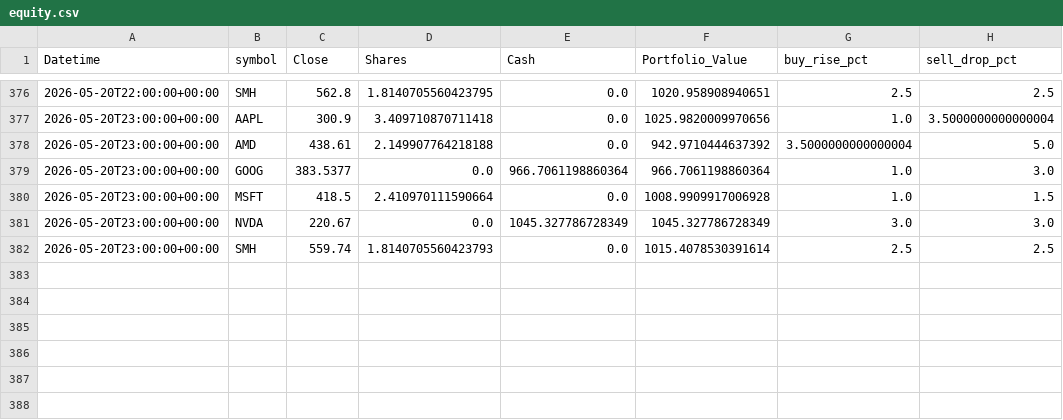
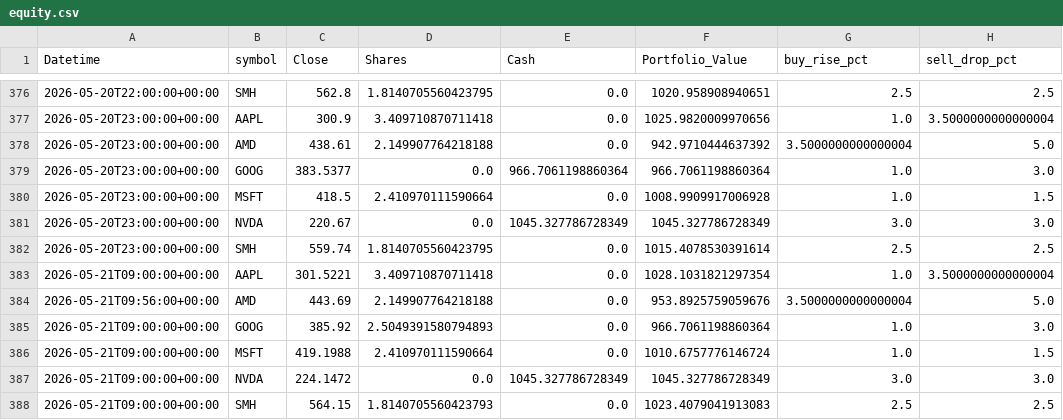
Before and after one commit to phungthien97/autonomous-trade-alerts, a CSV file: state/equity.csv, drawn as a sheet; only a part is shown, gaps mark what is left out.

```diff
--- a/state/equity.csv
+++ b/state/equity.csv
@@ -381,2 +381,8 @@ Datetime,symbol,Close,Shares,Cash,Portfolio_Value,buy_rise_pct,sell_drop_pct
 2026-05-20T23:00:00+00:00,NVDA,220.67,0.0,1045.327786728349,1045.327786728349,3.0,3.0
-2026-05-20T23:00:00+00:00,SMH,559.74,1.8140705560423793,0.0,1015.4078530391614,2.5,2.5
+2026-05-20T23:00:00+00:00,SMH,559.74,1.8140705560423795,0.0,1015.4078530391614,2.5,2.5
+2026-05-21T09:00:00+00:00,AAPL,301.5221,3.409710870711418,0.0,1028.1031821297354,1.0,3.5000000000000004
+2026-05-21T09:56:00+00:00,AMD,443.69,2.149907764218188,0.0,953.8925759059676,3.5000000000000004,5.0
+2026-05-21T09:00:00+00:00,GOOG,385.92,2.5049391580794893,0.0,966.7061198860364,1.0,3.0
+2026-05-21T09:00:00+00:00,MSFT,419.1988,2.410970111590664,0.0,1010.6757776146724,1.0,1.5
+2026-05-21T09:00:00+00:00,NVDA,224.1472,0.0,1045.327786728349,1045.327786728349,3.0,3.0
+2026-05-21T09:00:00+00:00,SMH,564.15,1.8140705560423793,0.0,1023.4079041913083,2.5,2.5
```
Also changed, not shown: state/trades.csv, 1 other file.
